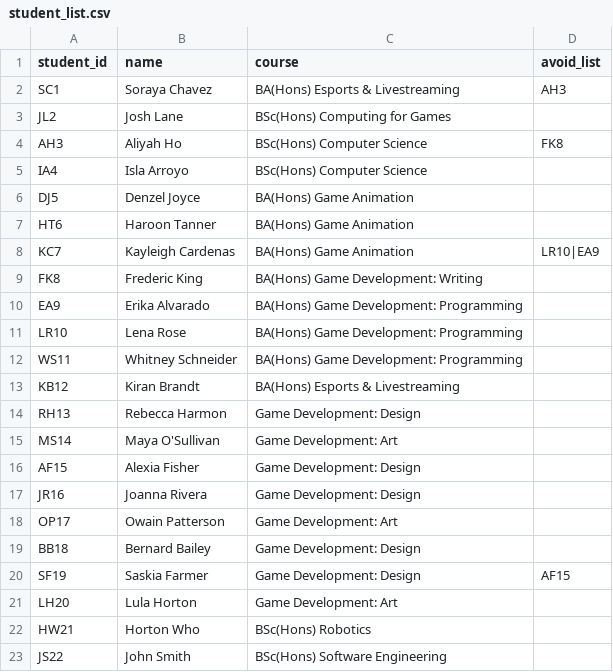
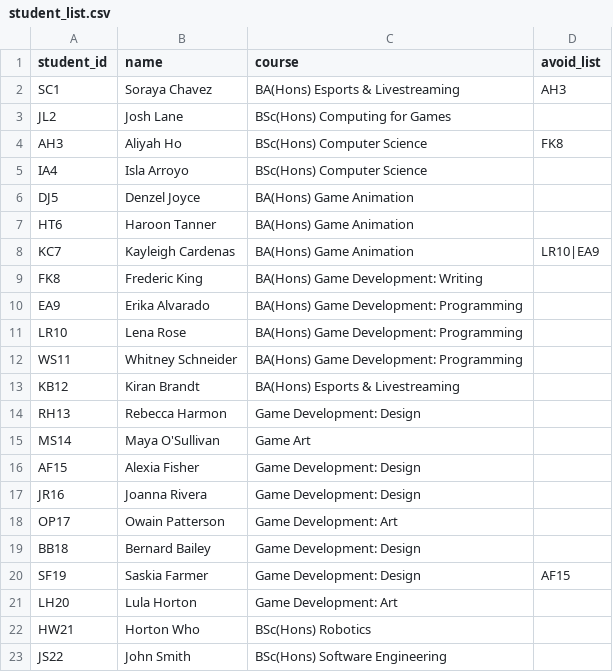
Before and after one commit to Oparoax/GATpy, a CSV file: student_list.csv, drawn as a sheet.

```diff
--- a/student_list.csv
+++ b/student_list.csv
@@ -14,3 +14,3 @@ KB12,Kiran Brandt ,BA(Hons) Esports & Livestreaming ,
 RH13,Rebecca Harmon ,Game Development: Design ,
-MS14,Maya O'Sullivan ,Game Development: Art ,
+MS14,Maya O'Sullivan ,Game Art ,
 AF15,Alexia Fisher ,Game Development: Design ,
```
Also changed, not shown: 6 other files.
